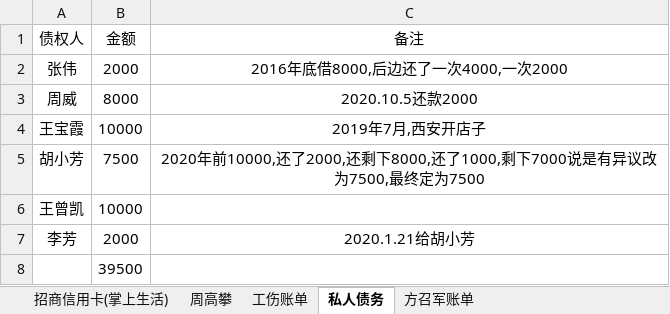
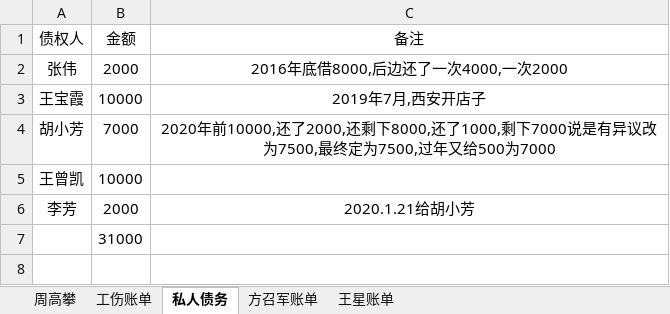
Before and after one commit to zzggxx/Summary, an Excel workbook: z我的账单.xlsx, sheet 私人债务, drawn as a sheet; values as stored, in another font and other column widths than the file's, no borders; removed rows and columns are numbered as before the commit, all else as after; the diff names each change by its address in the sheet, - before the commit and + after, or states it on an @@ line.

```diff
--- a/z我的账单.xlsx (sheet 私人债务)
+++ b/z我的账单.xlsx (sheet 私人债务)
-sheet tab: 招商信用卡(掌上生活)
+sheet tab: 王星账单
-row 3: 周威 | 8000 | 2020.10.5还款2000
-B4 (金额): 7500
+B4 (金额): 7000
-C4 (备注): …最终定为7500
+C4 (备注): …最终定为7500,过年又给500为7000
-B7 (金额): 39500
+B7 (金额): 31000
```
Also changed, not shown: sheet 方召军账单, sheet 周高攀.
